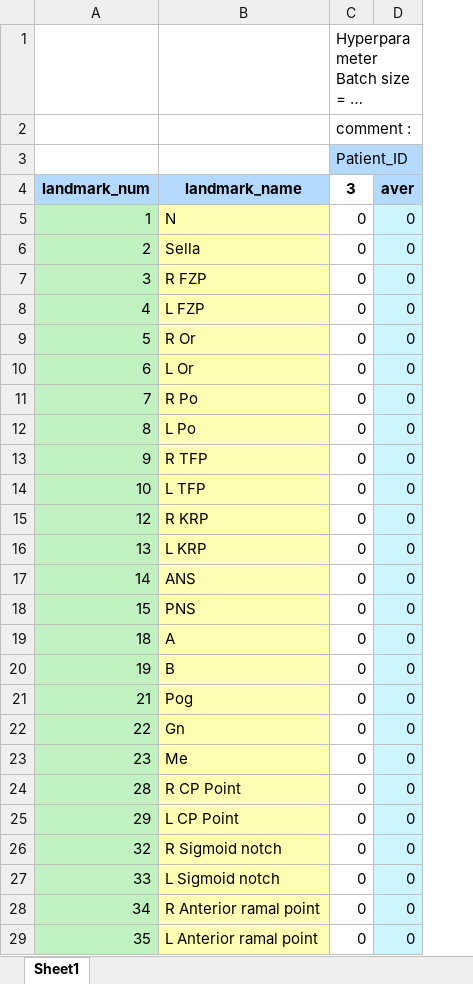
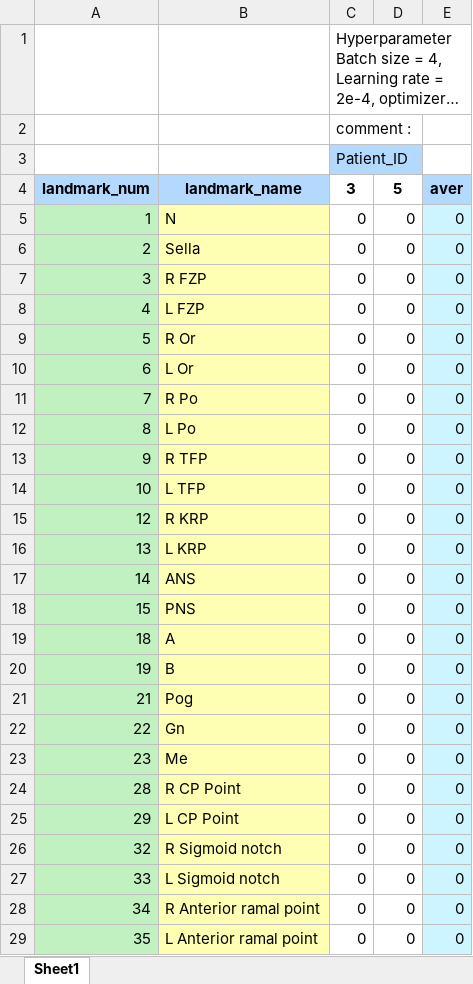
Before and after one commit to woodonghun/AI, an Excel workbook: root/result.xlsx, sheet Sheet1, drawn as a sheet; only a part is shown; long unchanged cells end in …; values as stored, in another font and other column widths than the file's, no borders; the diff covers the shown part only; the diff names each change by its address in the sheet, - before the commit and + after, or states it on an @@ line.

```diff
--- a/root/result.xlsx (sheet Sheet1)
+++ b/root/result.xlsx (sheet Sheet1)
+column E, rows 4-29: aver | 0 | 0 | 0 | 0 | 0 | 0 | 0 | 0 | 0 | 0 | 0 | 0 | 0 | 0 | 0 | 0 | 0 | 0 | 0 | 0 | 0 | 0 | 0 | 0 | 0
+C3:D3 merged
-D4: aver
+D4: 5
-D4 fill: #B3D9FF
+D4 fill: none
-D5:D29 fill: #CCF5FF
+D5:D29 fill: none
```
Also changed, not shown: cell formats elsewhere in this sheet, 3 other files.
